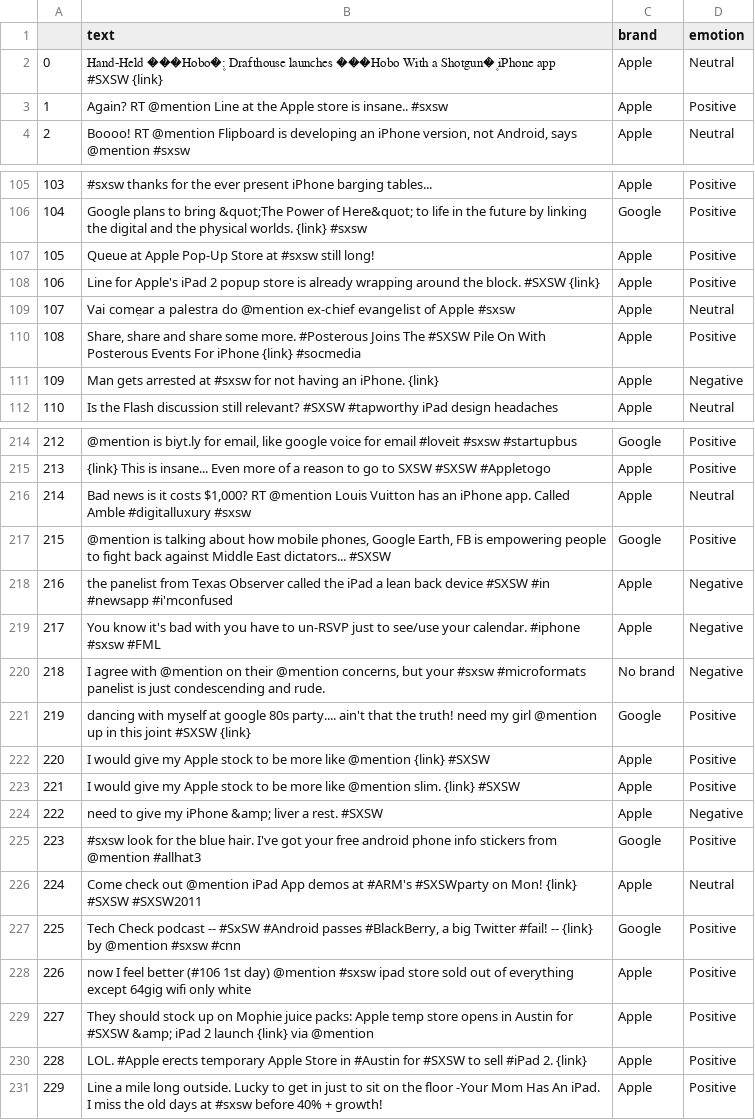
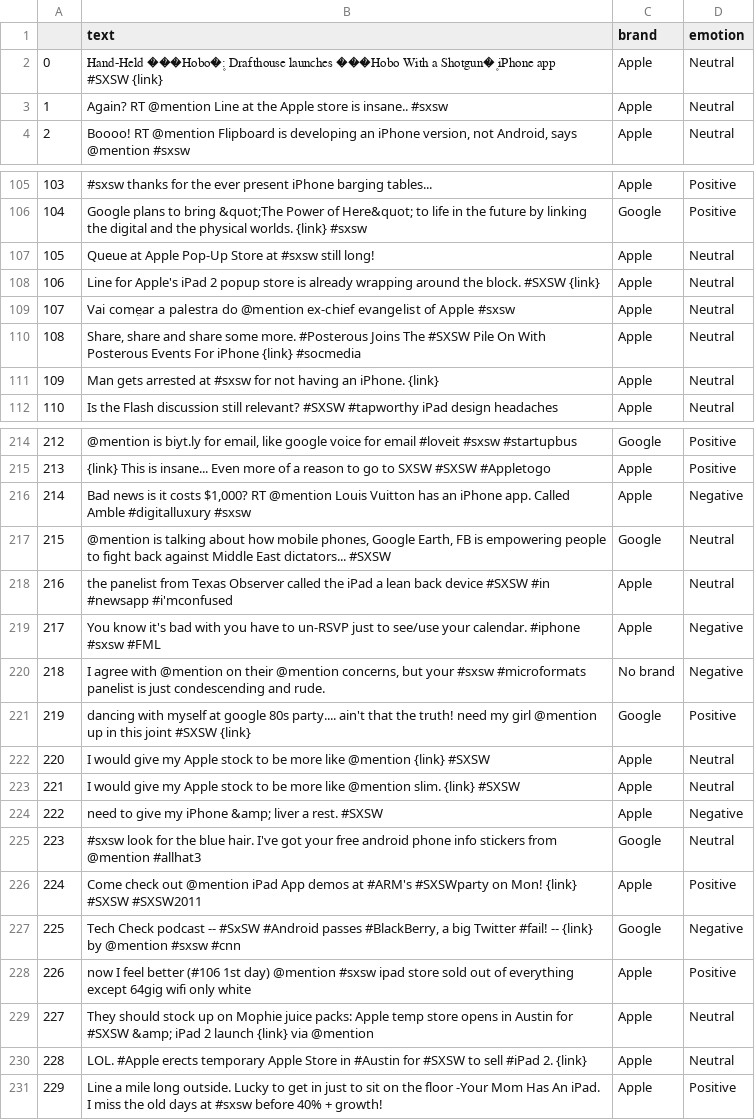
Before and after one commit to rohan-patnaik/Text-analysis-for-emotion-and-brand, a CSV file: submission_test_data.csv, drawn as a sheet; only a part is shown, gaps mark what is left out; the diff covers the shown part only.

```diff
--- a/submission_test_data.csv
+++ b/submission_test_data.csv
@@ -2,3 +2,3 @@
 0,Hand-Held ���Hobo�۪: Drafthouse launches ���Hobo With a Shotgun�۪ iPhone app #SXSW {link},Apple,Neutral
-1,Again? RT @mention Line at the Apple store is insane.. #sxsw,Apple,Positive
+1,Again? RT @mention Line at the Apple store is insane.. #sxsw,Apple,Neutral
 2,"Boooo! RT @mention Flipboard is developing an iPhone version, not Android, says @mention #sxsw",Apple,Neutral
@@ -106,7 +106,7 @@
 104,Google plans to bring &quot;The Power of Here&quot; to life in the future by linking the digital and the physical worlds. {link} #sxsw,Google,Positive
-105,Queue at Apple Pop-Up Store at #sxsw still long!,Apple,Positive
-106,Line for Apple's iPad 2 popup store is already wrapping around the block. #SXSW  {link},Apple,Positive
+105,Queue at Apple Pop-Up Store at #sxsw still long!,Apple,Neutral
+106,Line for Apple's iPad 2 popup store is already wrapping around the block. #SXSW  {link},Apple,Neutral
 107,Vai come̤ar a palestra do  @mention ex-chief evangelist of Apple #sxsw,Apple,Neutral
-108,"Share, share and share some more. #Posterous Joins The #SXSW Pile On With Posterous Events For iPhone {link} #socmedia",Apple,Positive
-109,Man gets arrested at #sxsw for not having an iPhone.  {link},Apple,Negative
+108,"Share, share and share some more. #Posterous Joins The #SXSW Pile On With Posterous Events For iPhone {link} #socmedia",Apple,Neutral
+109,Man gets arrested at #sxsw for not having an iPhone.  {link},Apple,Neutral
 110,Is the Flash discussion still relevant? #SXSW #tapworthy iPad design headaches,Apple,Neutral
@@ -216,5 +216,5 @@
 213,{link} This is insane... Even more of a reason to go to SXSW #SXSW #Appletogo,Apple,Positive
-214,"Bad news is it costs $1,000? RT @mention Louis Vuitton has an iPhone app. Called Amble #digitalluxury #sxsw",Apple,Neutral
-215,"@mention is talking about how mobile phones, Google Earth, FB is empowering people to fight back against Middle East dictators... #SXSW",Google,Positive
-216,the panelist from Texas Observer called the iPad a lean back device #SXSW #in #newsapp #i'mconfused,Apple,Negative
+214,"Bad news is it costs $1,000? RT @mention Louis Vuitton has an iPhone app. Called Amble #digitalluxury #sxsw",Apple,Negative
+215,"@mention is talking about how mobile phones, Google Earth, FB is empowering people to fight back against Middle East dictators... #SXSW",Google,Neutral
+216,the panelist from Texas Observer called the iPad a lean back device #SXSW #in #newsapp #i'mconfused,Apple,Neutral
 217,You know it's bad with you have to un-RSVP just to see/use your calendar.  #iphone #sxsw #FML,Apple,Negative
@@ -222,11 +222,11 @@
 219,dancing with myself at google 80s party.... ain't that the truth! need my girl @mention up in this joint #SXSW {link},Google,Positive
-220,I would give my Apple stock to be more like @mention {link} #SXSW,Apple,Positive
-221,I would give my Apple stock to be more like @mention slim. {link} #SXSW,Apple,Positive
+220,I would give my Apple stock to be more like @mention {link} #SXSW,Apple,Neutral
+221,I would give my Apple stock to be more like @mention slim. {link} #SXSW,Apple,Neutral
 222,need to give my iPhone &amp; liver a rest. #SXSW,Apple,Negative
-223,#sxsw look for the blue hair. I've got your free android phone info stickers from @mention #allhat3,Google,Positive
-224,Come check out @mention iPad App demos at #ARM's #SXSWparty on Mon! {link} #SXSW #SXSW2011,Apple,Neutral
-225,"Tech Check podcast -- #SxSW #Android passes #BlackBerry, a big Twitter #fail! -- {link} by @mention #sxsw #cnn",Google,Positive
+223,#sxsw look for the blue hair. I've got your free android phone info stickers from @mention #allhat3,Google,Neutral
+224,Come check out @mention iPad App demos at #ARM's #SXSWparty on Mon! {link} #SXSW #SXSW2011,Apple,Positive
+225,"Tech Check podcast -- #SxSW #Android passes #BlackBerry, a big Twitter #fail! -- {link} by @mention #sxsw #cnn",Google,Negative
 226,now I feel better (#106 1st day) @mention #sxsw ipad store sold out of everything except 64gig wifi only white,Apple,Positive
-227,They should stock up on Mophie juice packs: Apple temp store opens in Austin for #SXSW &amp; iPad 2 launch {link} via @mention,Apple,Positive
-228,LOL. #Apple erects temporary Apple Store in #Austin for #SXSW to sell #iPad 2. {link},Apple,Positive
+227,They should stock up on Mophie juice packs: Apple temp store opens in Austin for #SXSW &amp; iPad 2 launch {link} via @mention,Apple,Neutral
+228,LOL. #Apple erects temporary Apple Store in #Austin for #SXSW to sell #iPad 2. {link},Apple,Neutral
 229,Line a mile long outside. Lucky to get in just to sit on the floor -Your Mom Has An iPad. I miss the old days at #sxsw before 40% + growth!,Apple,Positive
```
Also changed, not shown: 128 edited cells elsewhere in this file, 2 other files.
